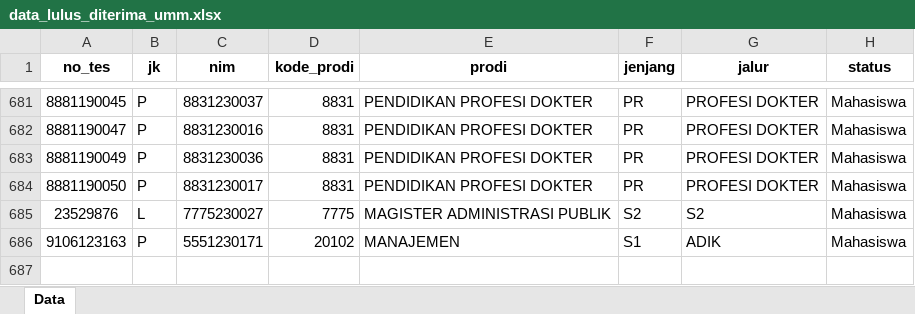
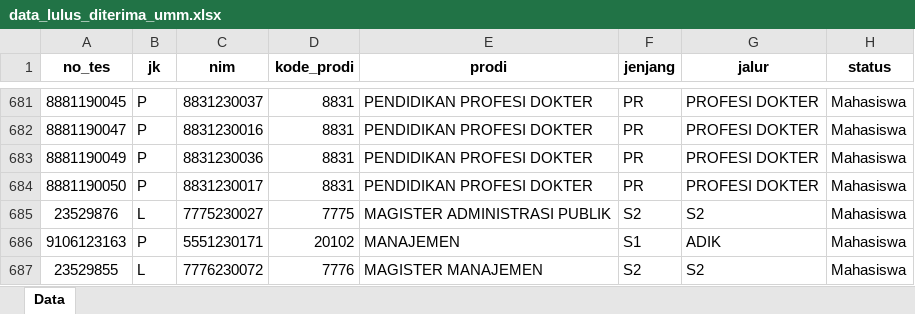
Before and after one commit to tirtareg/23pmb, an Excel workbook: data_lulus_diterima_umm.xlsx, sheet Data, drawn as a sheet; only a part is shown, gaps mark what is left out; values as stored, in another font and other column widths than the file's, no borders; the diff names each change by its address in the sheet, - before the commit and + after, or states it on an @@ line.

```diff
--- a/data_lulus_diterima_umm.xlsx (sheet Data)
+++ b/data_lulus_diterima_umm.xlsx (sheet Data)
+row 687: 23529855 | L | 7776230072 | 7776 | MAGISTER MANAJEMEN | S2 | S2 | Mahasiswa
```
Also changed, not shown: docs/data_lulus_diterima_umm.xlsx, 3 other files.
